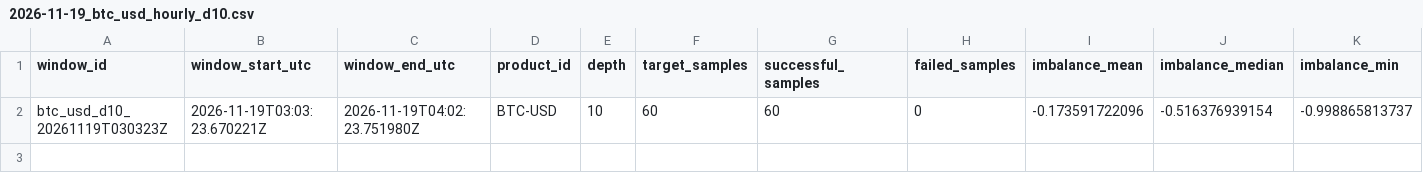
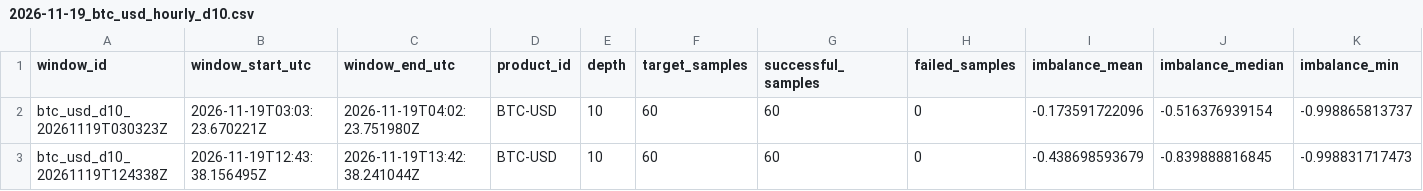
Before and after one commit to ronming1303/Microstructure_Pipeline, a CSV file: data/hourly/2026-11-19_btc_usd_hourly_d10.csv, drawn as a sheet; only a part is shown; rows hold the shown columns only; the diff names each change by its address in the sheet, - before the commit and + after, or states it on an @@ line.

```diff
--- a/data/hourly/2026-11-19_btc_usd_hourly_d10.csv
+++ b/data/hourly/2026-11-19_btc_usd_hourly_d10.csv
+row 3: btc_usd_d10_20261119T124338Z | 2026-11-19T12:43:38.156495Z | 2026-11-19T13:42:38.241044Z | BTC-USD | 10 | 60 | 60 | 0 | -0.438698593679 | -0.839888816845 | -0.998831717473
```
Also changed, not shown: 4 other files.
